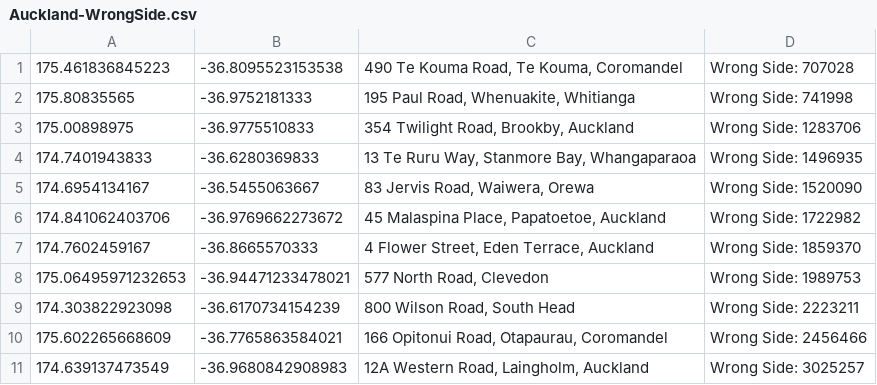
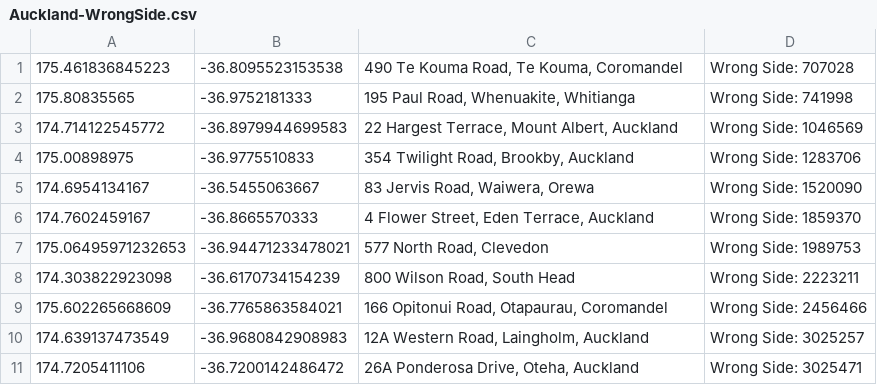
Before and after one commit to NZOGPS/nzopengps, a CSV file: scripts/Wrongside2table/Outputs/Auckland-WrongSide.csv, drawn as a sheet; only a part is shown; the shorter side is filled out with more unchanged rows; removed rows and columns are numbered as before the commit, all else as after; the diff covers the shown part only; the diff names each change by its address in the sheet, - before the commit and + after, or states it on an @@ line.

```diff
--- a/scripts/Wrongside2table/Outputs/Auckland-WrongSide.csv
+++ b/scripts/Wrongside2table/Outputs/Auckland-WrongSide.csv
+row 3: 174.714122545772 | -36.8979944699583 | 22 Hargest Terrace, Mount Albert, Auckland | Wrong Side: 1046569
-row 4: 174.7401943833 | -36.6280369833 | 13 Te Ruru Way, Stanmore Bay, Whangaparaoa | Wrong Side: 1496935
-row 6: 174.841062403706 | -36.9769662273672 | 45 Malaspina Place, Papatoetoe, Auckland | Wrong Side: 1722982
```
Also changed, not shown: 24 added rows and 3 removed rows elsewhere in this file, 35 other files.
